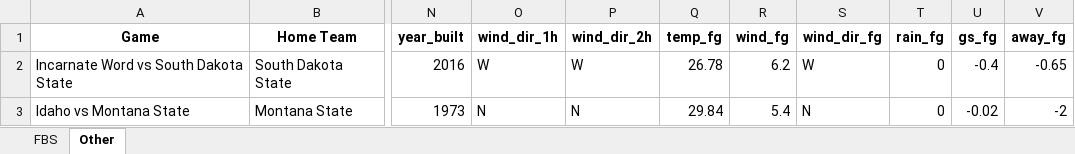
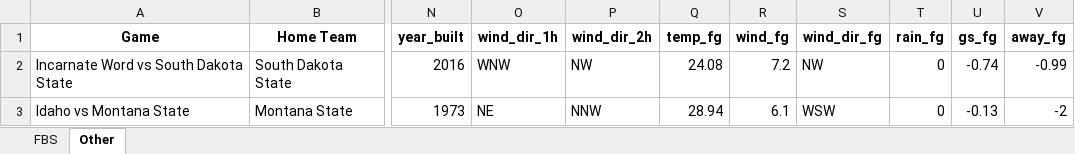
Before and after one commit to mslade50/football_weather, an Excel workbook: cfb_weather.xlsx, sheet Other, drawn as a sheet; only a part is shown, gaps mark what is left out; values as stored, in another font and other column widths than the file's, no borders; the diff names each change by its address in the sheet, - before the commit and + after, or states it on an @@ line.

```diff
--- a/cfb_weather.xlsx (sheet Other)
+++ b/cfb_weather.xlsx (sheet Other)
-O2 (wind_dir_1h): W
+O2 (wind_dir_1h): WNW
-P2 (wind_dir_2h): W
+P2 (wind_dir_2h): NW
-Q2 (temp_fg): 26.78
+Q2 (temp_fg): 24.08
-R2 (wind_fg): 6.2
+R2 (wind_fg): 7.2
-S2 (wind_dir_fg): W
+S2 (wind_dir_fg): NW
-U2 (gs_fg): -0.4
+U2 (gs_fg): -0.74
-V2 (away_fg): -0.65
+V2 (away_fg): -0.99
-O3 (wind_dir_1h): N
+O3 (wind_dir_1h): NE
-P3 (wind_dir_2h): N
+P3 (wind_dir_2h): NNW
-Q3 (temp_fg): 29.84
+Q3 (temp_fg): 28.94
-R3 (wind_fg): 5.4
+R3 (wind_fg): 6.1
-S3 (wind_dir_fg): N
+S3 (wind_dir_fg): WSW
-U3 (gs_fg): -0.02
+U3 (gs_fg): -0.13
```
Also changed, not shown: sheet FBS.
